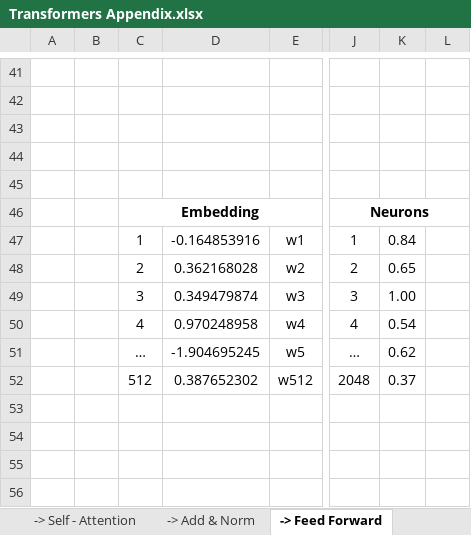
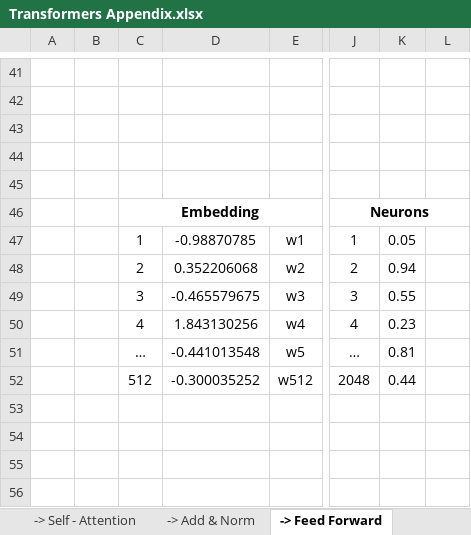
Before and after one commit to Kousei14/Building-a-Transformer-from-scratch-using-Pytorch, an Excel workbook: Transformers Appendix.xlsx, sheet -> Feed Forward, drawn as a sheet; only a part is shown, gaps mark what is left out; values as stored, in another font and other column widths than the file's, no borders; charts and pictures not drawn; the diff covers the shown part only; the diff names each change by its address in the sheet, - before the commit and + after, or states it on an @@ line.

```diff
--- a/Transformers Appendix.xlsx (sheet -> Feed Forward)
+++ b/Transformers Appendix.xlsx (sheet -> Feed Forward)
-D47: -0.164853916
+D47: -0.98870785
-K47: 0.84
+K47: 0.05
-D48: 0.362168028
+D48: 0.352206068
-K48: 0.65
+K48: 0.94
-D49: 0.349479874
+D49: -0.465579675
-K49: 1.00
+K49: 0.55
-D50: 0.970248958
+D50: 1.843130256
-K50: 0.54
+K50: 0.23
-D51: -1.904695245
+D51: -0.441013548
-K51: 0.62
+K51: 0.81
-D52: 0.387652302
+D52: -0.300035252
-K52: 0.37
+K52: 0.44
```
Also changed, not shown: 6 added rows, 6 removed rows and 46 edited cells elsewhere in this sheet, sheet -> Self - Attention, sheet -> Q, K, V, sheet -> Add & Norm, sheet Input | Output Embedding, sheet -> Cross Attention, sheet + Positional Embedding, charts or pictures, 1 other file.
